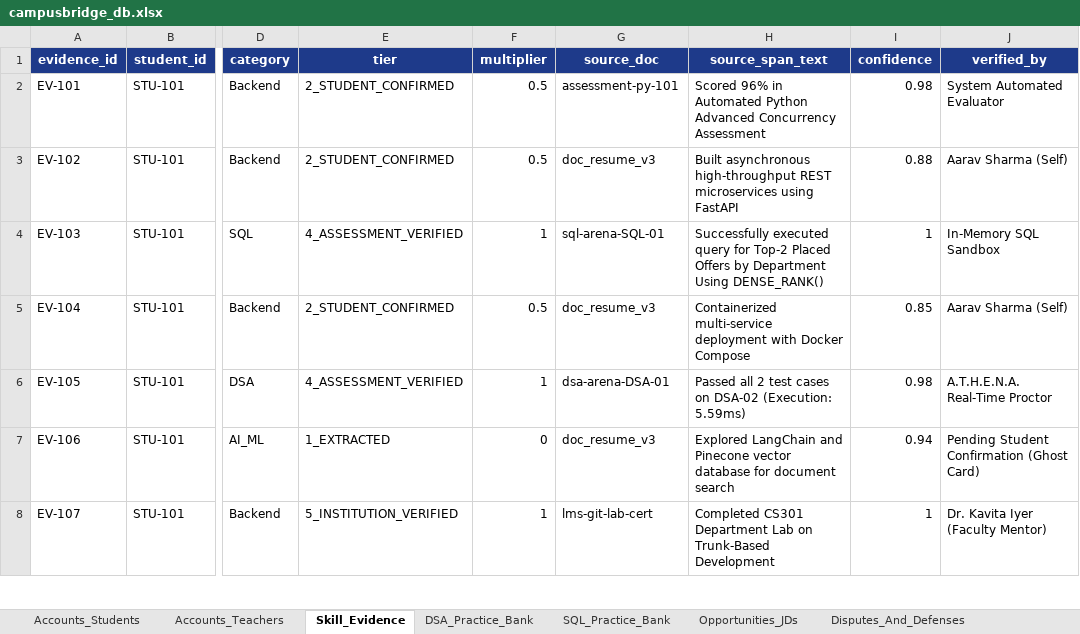
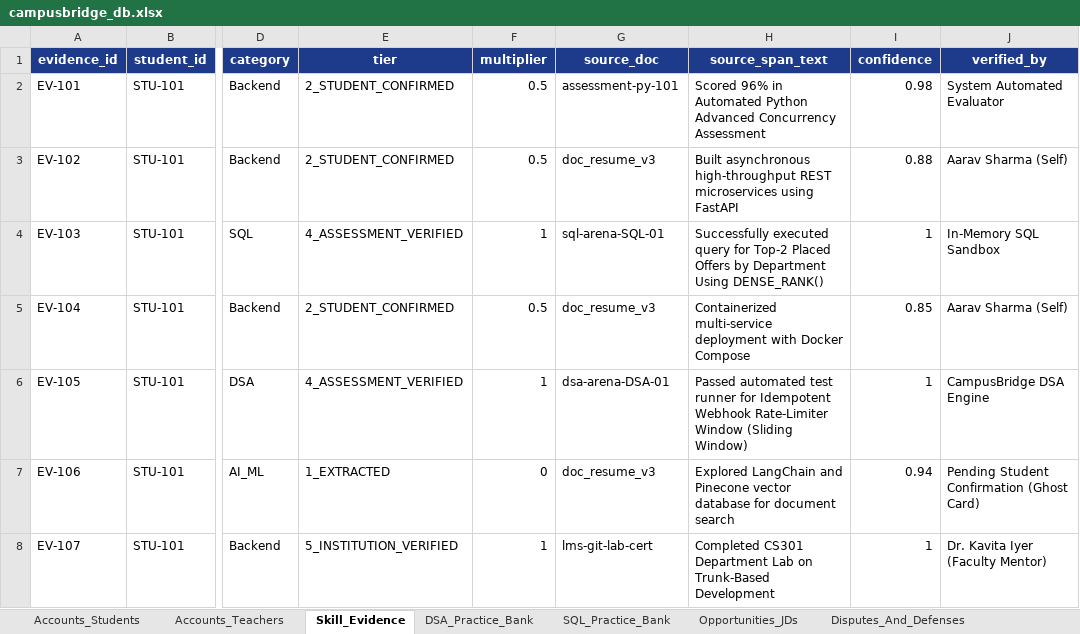
Before and after one commit to Arijeet223/jklu_campusbridge, an Excel workbook: data/campusbridge_db.xlsx, sheet Skill_Evidence, drawn as a sheet; only a part is shown, gaps mark what is left out; values as stored, in another font and other column widths than the file's, no borders; the diff names each change by its address in the sheet, - before the commit and + after, or states it on an @@ line.

```diff
--- a/data/campusbridge_db.xlsx (sheet Skill_Evidence)
+++ b/data/campusbridge_db.xlsx (sheet Skill_Evidence)
-H6 (source_span_text): Passed all 2 test cases on DSA-02 (Execution: 5.59ms)
+H6 (source_span_text): Passed automated test runner for Idempotent Webhook Rate-Limiter Window (Sliding Window)
-I6 (confidence): 0.98
+I6 (confidence): 1
-J6 (verified_by): A.T.H.E.N.A. Real-Time Proctor
+J6 (verified_by): CampusBridge DSA Engine
```
Also changed, not shown: sheet MCP_Audit_Logs, sheet Disputes_And_Defenses, 53 other files.
